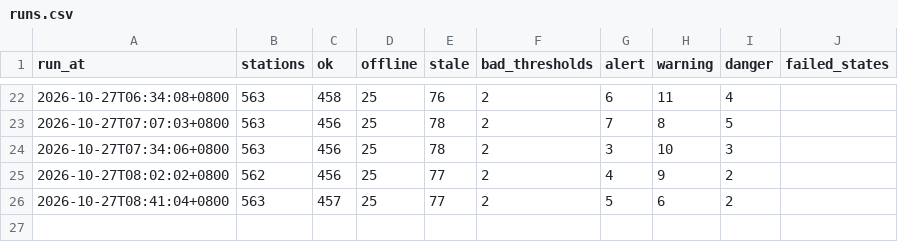
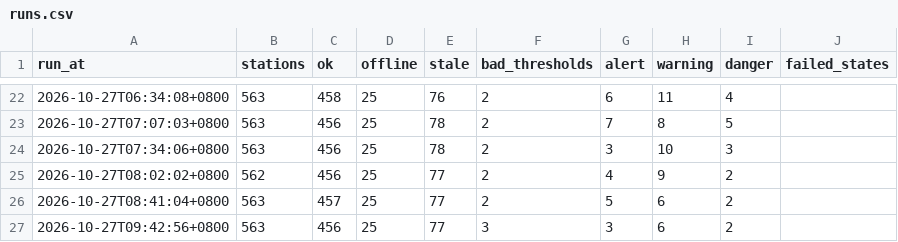
Before and after one commit to Anthonyfiz/malaysia-flood-watch, a CSV file: data/runs.csv, drawn as a sheet; only a part is shown, gaps mark what is left out; the diff names each change by its address in the sheet, - before the commit and + after, or states it on an @@ line.

```diff
--- a/data/runs.csv
+++ b/data/runs.csv
+row 27: 2026-10-27T09:42:56+0800 | 563 | 456 | 25 | 77 | 3 | 3 | 6 | 2
```
Also changed, not shown: 4 other files.
